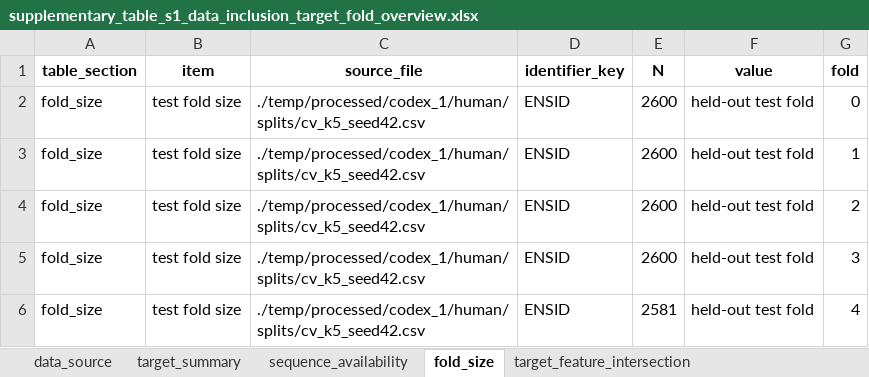
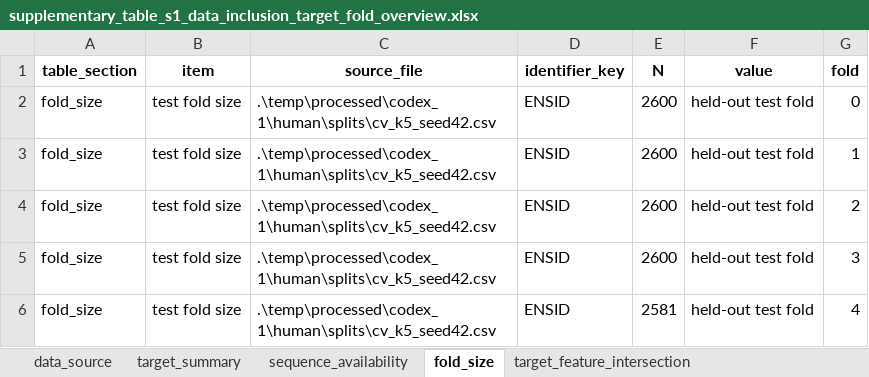
Before and after one commit to Devi010203/mrna-half-life-complementarity, an Excel workbook: tables/supplementary_table_s1_data_inclusion_target_fold_overview.xlsx, sheet fold_size, drawn as a sheet; values as stored, in another font and other column widths than the file's, no borders; the diff names each change by its address in the sheet, - before the commit and + after, or states it on an @@ line.

```diff
--- a/tables/supplementary_table_s1_data_inclusion_target_fold_overview.xlsx (sheet fold_size)
+++ b/tables/supplementary_table_s1_data_inclusion_target_fold_overview.xlsx (sheet fold_size)
-C2:C6 (source_file): ./temp/processed/codex_1/human/splits/cv_k5_seed42.csv
+C2:C6 (source_file): .\temp\processed\codex_1\human\splits\cv_k5_seed42.csv
```
Also changed, not shown: sheet feature_missingness_by_group, sheet sequence_availability, sheet data_source, sheet target_feature_intersection, sheet target_summary, tables/supplementary_table_s2_identifier_split_overlap_audit.xlsx, tables/supplementary_table_s3_feature_group_definitions_dimensions.xlsx, 26 other files.
